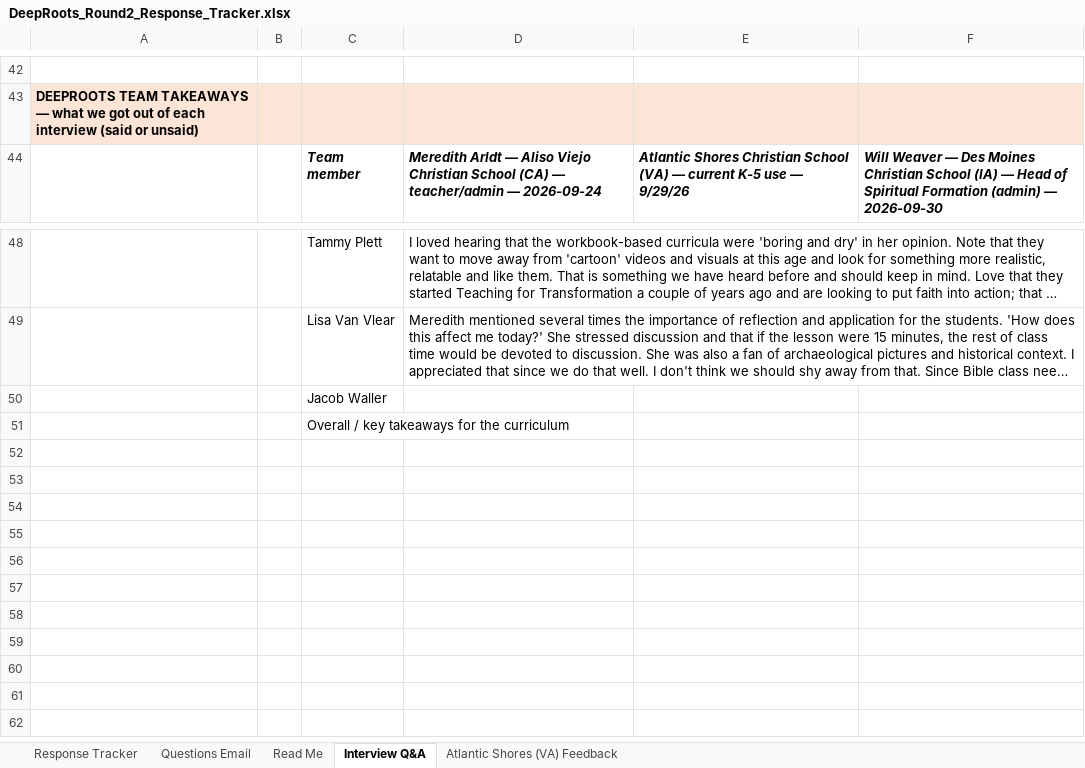
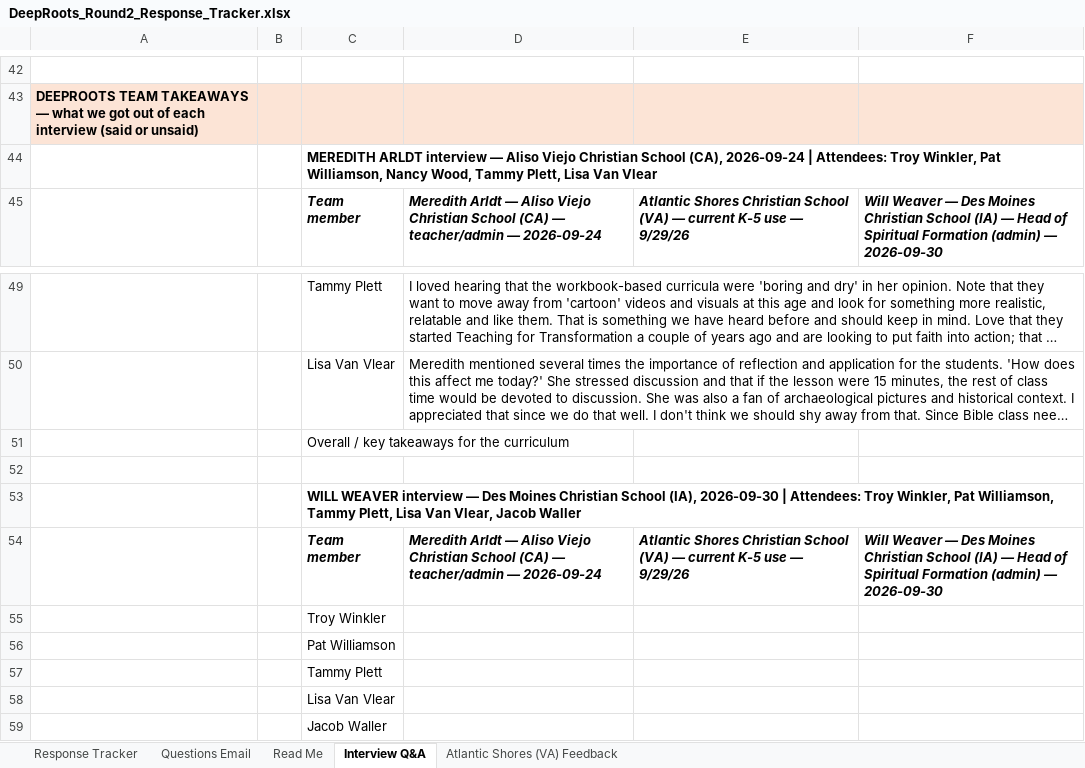
Before and after one commit to arkeo777/td-Winkler, an Excel workbook: outreach/DeepRoots_Round2_Response_Tracker.xlsx, sheet Interview Q&A, drawn as a sheet; only a part is shown, gaps mark what is left out; the shorter side is filled out with more unchanged rows; long unchanged cells end in …; values as stored, in another font and other column widths than the file's, no borders; the diff names each change by its address in the sheet, - before the commit and + after, or states it on an @@ line.

```diff
--- a/outreach/DeepRoots_Round2_Response_Tracker.xlsx (sheet Interview Q&A)
+++ b/outreach/DeepRoots_Round2_Response_Tracker.xlsx (sheet Interview Q&A)
+row 44:  |  | MEREDITH ARLDT interview — Aliso Viejo Christian School (CA), 2026-09-24 | Attendees: Troy Winkler, Pat Williamson, Nancy Wood, Tammy Plett, Lisa Van Vlear
+row 51:  |  | Overall / key takeaways for the curriculum
+row 52: (empty)
+row 53:  |  | WILL WEAVER interview — Des Moines Christian School (IA), 2026-09-30 | Attendees: Troy Winkler, Pat Williamson, Tammy Plett, Lisa Van Vlear, Jacob Waller
+row 54:  |  | Team member | Meredith Arldt — Aliso Viejo Christian School (CA) — teacher/admin — 2026-09-24 | Atlantic Shores Christian School (VA) — current K-5 use — 9/29/26 | Will Weaver — Des Moines Christian School (IA) — Head of Spiritual Formation (admin) — 2026-09-30
+row 55:  |  | Troy Winkler
+row 56:  |  | Pat Williamson
+row 57:  |  | Tammy Plett
+row 58:  |  | Lisa Van Vlear
```
Also changed, not shown: outreach/DeepRoots_Interview_QA.xlsx, 2 other files.
